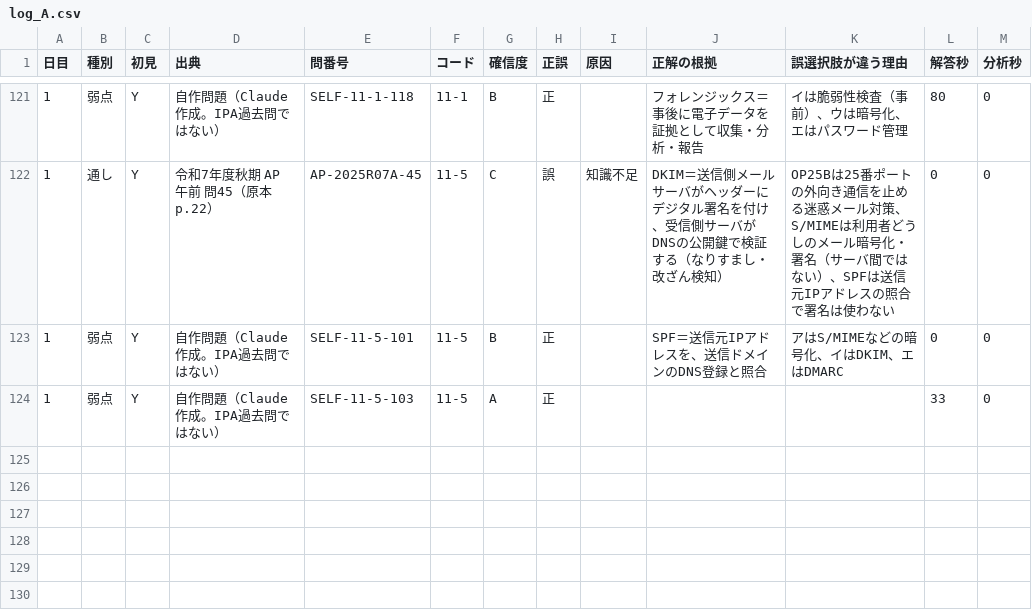
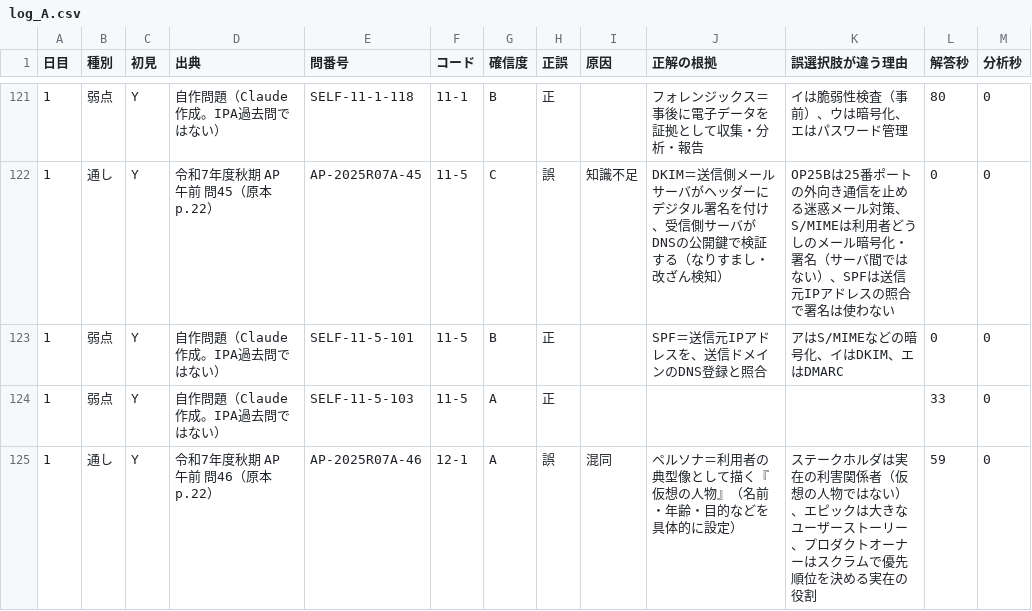
Before and after one commit to yyy19901103-source/4love2forever, a CSV file: data/log_A.csv, drawn as a sheet; only a part is shown, gaps mark what is left out; the diff names each change by its address in the sheet, - before the commit and + after, or states it on an @@ line.

```diff
--- a/data/log_A.csv
+++ b/data/log_A.csv
+row 125: 1 | 通し | Y | 令和7年度秋期 AP 午前 問46（原本 p.22） | AP-2025R07A-46 | 12-1 | A | 誤 | 混同 | ペルソナ＝利用者の典型像として描く『仮想の人物』（名前・年齢・目的などを具体的に設定） | ステークホルダは実在の利害関係者（仮想の人物ではない）、エピックは大きなユーザーストーリー、プロダクトオーナーはスクラムで優先順位を決める実在の役割 | 59 | 0
```
Also changed, not shown: 1 other file.
